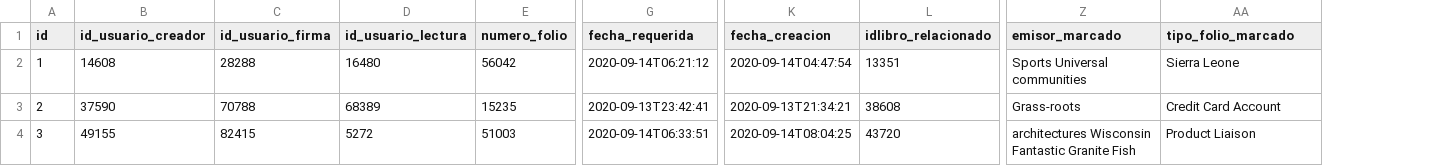
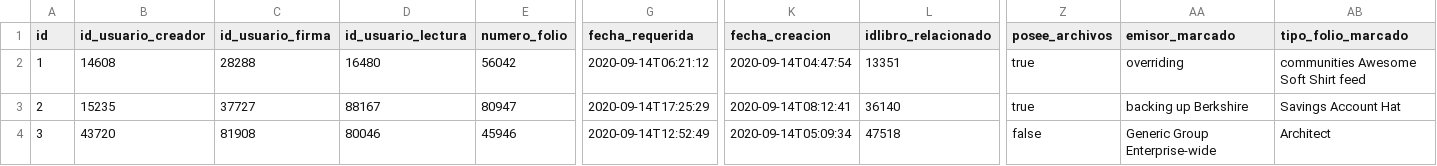
Before and after one commit to MarioEcheve/lo-digital-backend-prod-gcp, a CSV file: src/main/resources/config/liquibase/fake-data/folio.csv, drawn as a sheet; only a part is shown, gaps mark what is left out; addresses are those after the commit; the diff covers the shown part only; the diff names each change by its address in the sheet, - before the commit and + after, or states it on an @@ line.

Commit message:
se incorpora boolean para marcar el folio cuando tenga archivos y se agrega mas caracteres al asunto y anotacion en folio

```diff
--- a/src/main/resources/config/liquibase/fake-data/folio.csv
+++ b/src/main/resources/config/liquibase/fake-data/folio.csv
+column Z (posee_archivos), rows 2-4: true | true | false
-AA2 (emisor_marcado): Sports Universal communities
+AA2 (emisor_marcado): overriding
-AB2 (tipo_folio_marcado): Sierra Leone
+AB2 (tipo_folio_marcado): communities Awesome Soft Shirt feed
-B3 (id_usuario_creador): 37590
+B3 (id_usuario_creador): 15235
-C3 (id_usuario_firma): 70788
+C3 (id_usuario_firma): 37727
-D3 (id_usuario_lectura): 68389
+D3 (id_usuario_lectura): 88167
-E3 (numero_folio): 15235
+E3 (numero_folio): 80947
-G3 (fecha_requerida): 2020-09-13T23:42:41
+G3 (fecha_requerida): 2020-09-14T17:25:29
-K3 (fecha_creacion): 2020-09-13T21:34:21
+K3 (fecha_creacion): 2020-09-14T08:12:41
-L3 (idlibro_relacionado): 38608
+L3 (idlibro_relacionado): 36140
-AA3 (emisor_marcado): Grass-roots
+AA3 (emisor_marcado): backing up Berkshire
-AB3 (tipo_folio_marcado): Credit Card Account
+AB3 (tipo_folio_marcado): Savings Account Hat
-B4 (id_usuario_creador): 49155
+B4 (id_usuario_creador): 43720
-C4 (id_usuario_firma): 82415
+C4 (id_usuario_firma): 81908
-D4 (id_usuario_lectura): 5272
+D4 (id_usuario_lectura): 80046
-E4 (numero_folio): 51003
+E4 (numero_folio): 45946
-G4 (fecha_requerida): 2020-09-14T06:33:51
+G4 (fecha_requerida): 2020-09-14T12:52:49
-K4 (fecha_creacion): 2020-09-14T08:04:25
+K4 (fecha_creacion): 2020-09-14T05:09:34
-L4 (idlibro_relacionado): 43720
+L4 (idlibro_relacionado): 47518
-AA4 (emisor_marcado): architectures Wisconsin Fantastic Granite Fish
+AA4 (emisor_marcado): Generic Group Enterprise-wide
-AB4 (tipo_folio_marcado): Product Liaison
+AB4 (tipo_folio_marcado): Architect
```
Also changed, not shown: 135 edited cells elsewhere in this file, src/main/resources/config/liquibase/fake-data/tipo_folio.csv, 15 other files.
